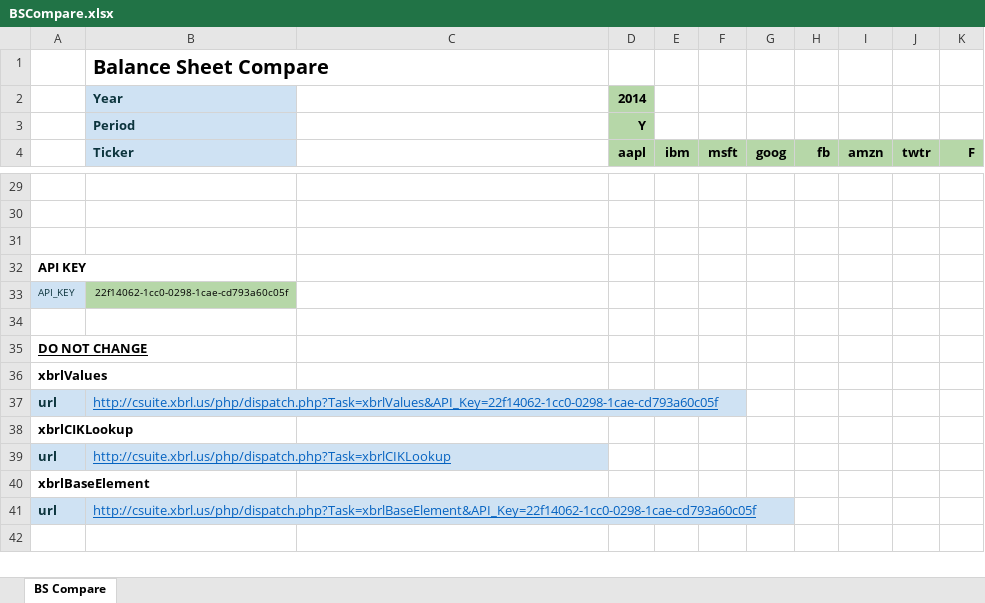
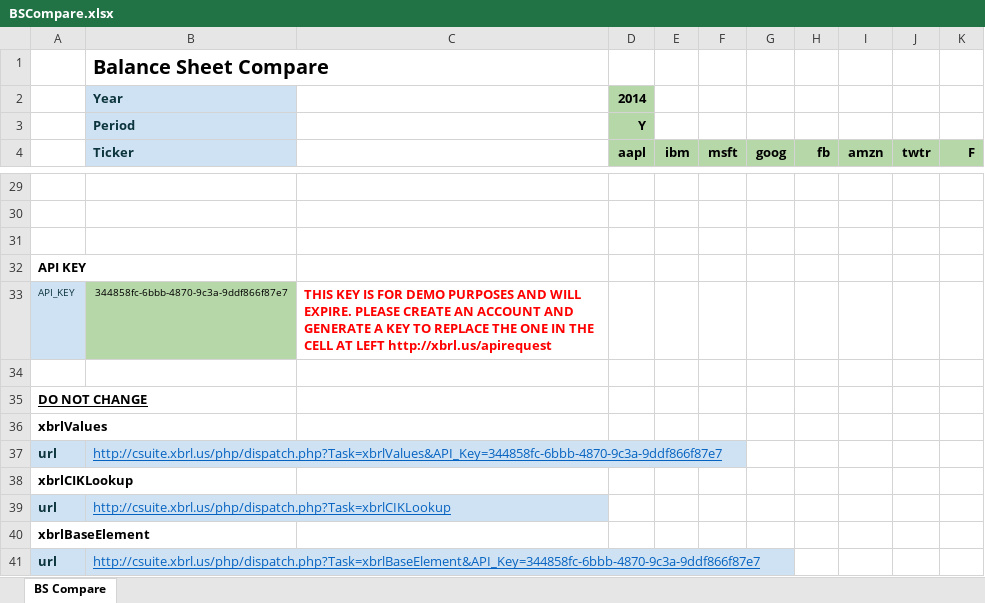
Before and after one commit to xbrlus/xbrl-api, an Excel workbook: templates/BalanceSheet/BSCompare.xlsx, sheet BS Compare, drawn as a sheet; only a part is shown, gaps mark what is left out; values as stored, in another font and other column widths than the file's, no borders; the diff names each change by its address in the sheet, - before the commit and + after, or states it on an @@ line.

```diff
--- a/templates/BalanceSheet/BSCompare.xlsx (sheet BS Compare)
+++ b/templates/BalanceSheet/BSCompare.xlsx (sheet BS Compare)
-B33 (Ticker): 22f14062-1cc0-0298-1cae-cd793a60c05f
+B33 (Ticker): 344858fc-6bbb-4870-9c3a-9ddf866f87e7
-C33: (empty)
+C33: THIS KEY IS FOR DEMO PURPOSES AND WILL EXPIRE. PLEASE CREATE AN ACCOUNT AND GENERATE A KEY TO REPLACE THE ONE IN THE CELL AT LEFT http://xbrl.us/apirequest
-B37 (Ticker): http://csuite.xbrl.us/php/dispatch.php?Task=xbrlValues&API_Key=22f14062-1cc0-0298-1cae-cd793a60c05f
+B37 (Ticker): http://csuite.xbrl.us/php/dispatch.php?Task=xbrlValues&API_Key=344858fc-6bbb-4870-9c3a-9ddf866f87e7
-B41 (Ticker): http://csuite.xbrl.us/php/dispatch.php?Task=xbrlBaseElement&API_Key=22f14062-1cc0-0298-1cae-cd793a60c05f
+B41 (Ticker): http://csuite.xbrl.us/php/dispatch.php?Task=xbrlBaseElement&API_Key=344858fc-6bbb-4870-9c3a-9ddf866f87e7
```
Also changed, not shown: templates/Leases/Lease Worksheets.xlsx.
